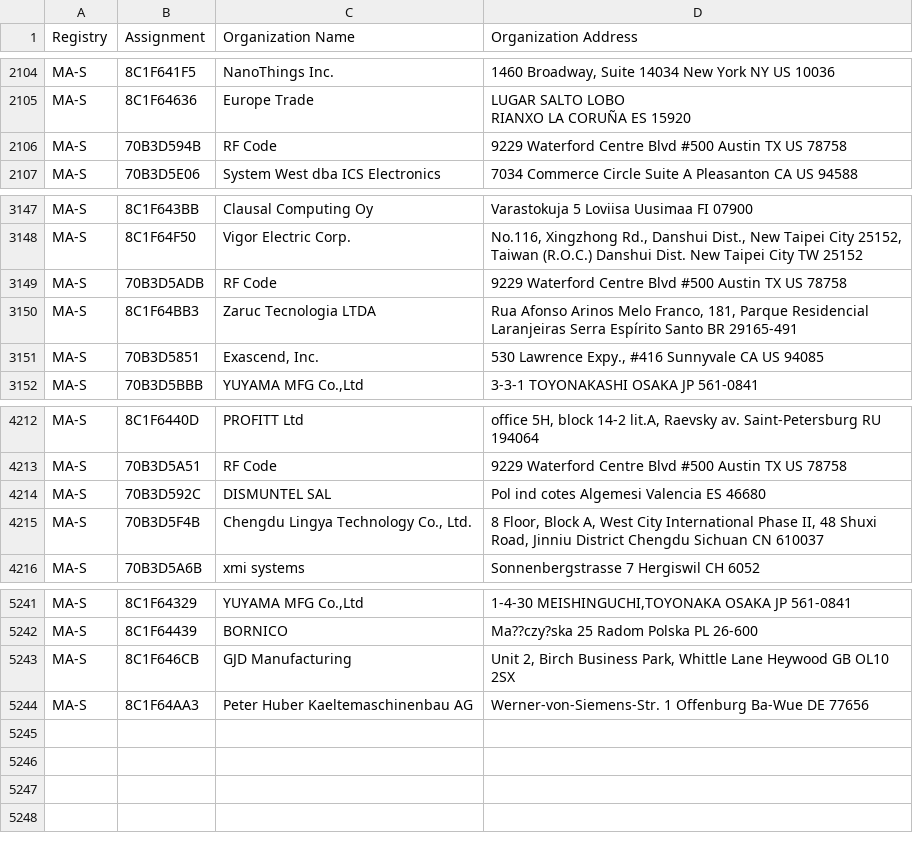
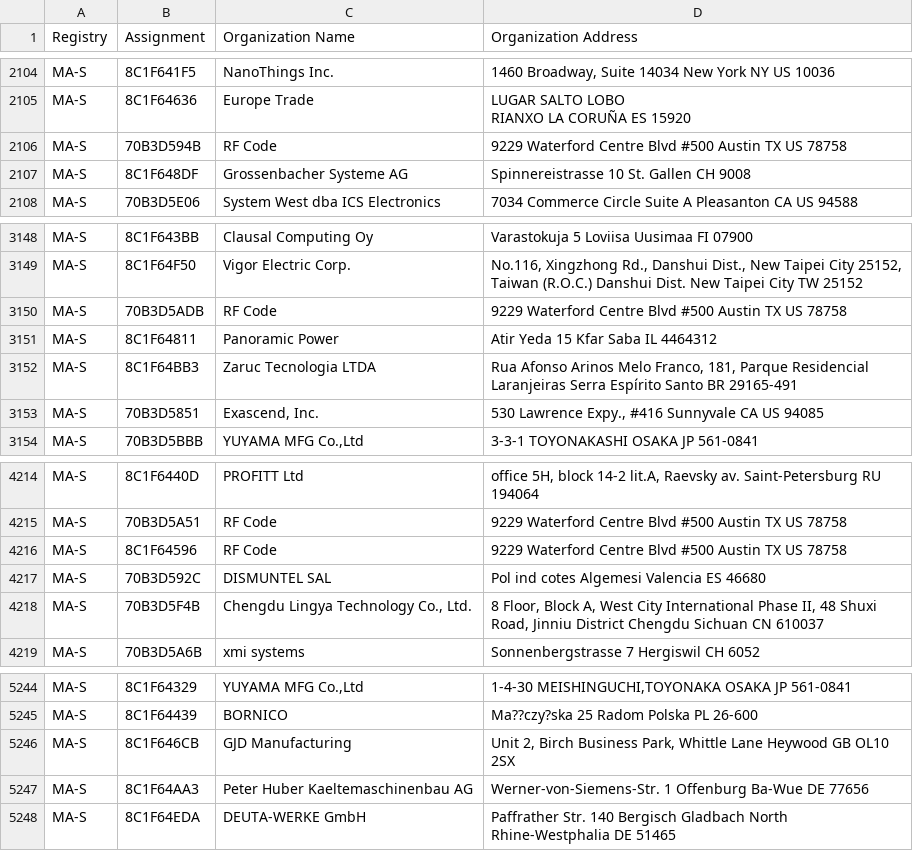
Before and after one commit to 955a0/MACAddress, a CSV file: oui36.csv, drawn as a sheet; only a part is shown, gaps mark what is left out; the diff names each change by its address in the sheet, - before the commit and + after, or states it on an @@ line.

```diff
--- a/oui36.csv
+++ b/oui36.csv
+row 2107: MA-S | 8C1F648DF | Grossenbacher Systeme AG | Spinnereistrasse 10 St. Gallen CH 9008
+row 3151: MA-S | 8C1F64811 | Panoramic Power | Atir Yeda 15 Kfar Saba IL 4464312
+row 4216: MA-S | 8C1F64596 | RF Code | 9229 Waterford Centre Blvd #500 Austin TX US 78758
+row 5248: MA-S | 8C1F64EDA | DEUTA-WERKE GmbH | Paffrather Str. 140 Bergisch Gladbach North Rhine-Westphalia DE 51465
```
Also changed, not shown: mam.csv.
